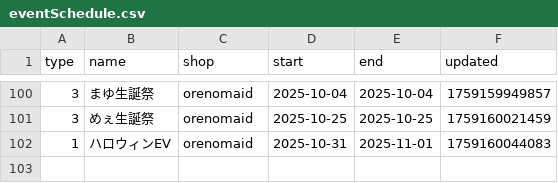
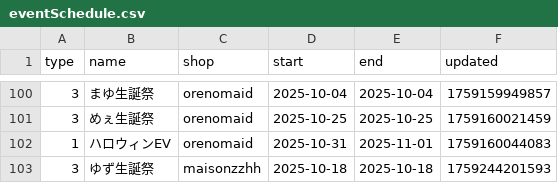
Before and after one commit to c890904/cafeSchedule, a CSV file: eventSchedule.csv, drawn as a sheet; only a part is shown, gaps mark what is left out.

Commit message:
Updates

```diff
--- a/eventSchedule.csv
+++ b/eventSchedule.csv
@@ -102 +102,2 @@ type,name,shop,start,end,updated
 1,ハロウィンEV,orenomaid,2025-10-31,2025-11-01,1759160044083
+3,ゆず生誕祭,maisonzzhh,2025-10-18,2025-10-18,1759244201593
```
